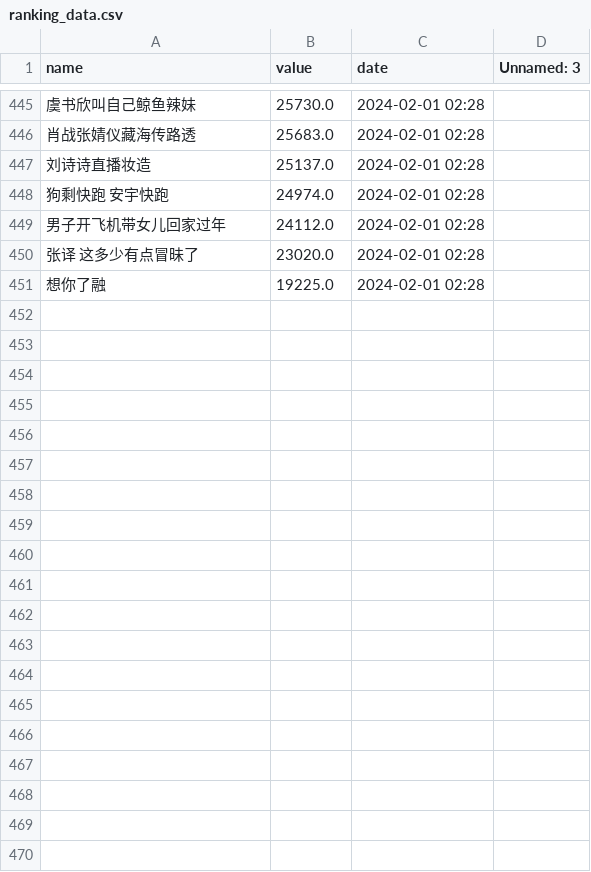
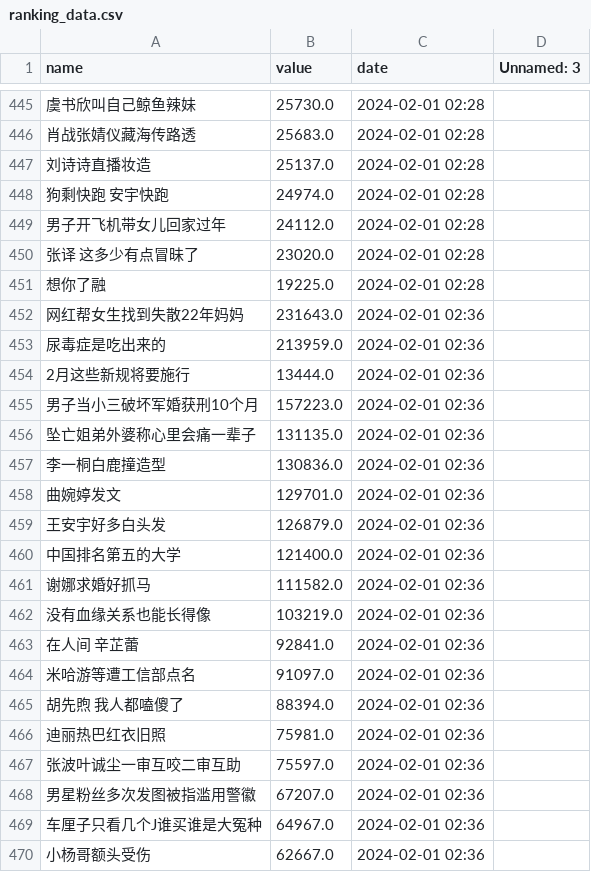
Before and after one commit to Euclid-Jie/weibo_hotlist, a CSV file: docs/1/ranking_data.csv, drawn as a sheet; only a part is shown, gaps mark what is left out; the diff covers the shown part only; the diff names each change by its address in the sheet, - before the commit and + after, or states it on an @@ line.

```diff
--- a/docs/1/ranking_data.csv
+++ b/docs/1/ranking_data.csv
+row 452: 网红帮女生找到失散22年妈妈 | 231643.0 | 2024-02-01 02:36
+row 453: 尿毒症是吃出来的 | 213959.0 | 2024-02-01 02:36
+row 454: 2月这些新规将要施行 | 13444.0 | 2024-02-01 02:36
+row 455: 男子当小三破坏军婚获刑10个月 | 157223.0 | 2024-02-01 02:36
+row 456: 坠亡姐弟外婆称心里会痛一辈子 | 131135.0 | 2024-02-01 02:36
+row 457: 李一桐白鹿撞造型 | 130836.0 | 2024-02-01 02:36
+row 458: 曲婉婷发文 | 129701.0 | 2024-02-01 02:36
+row 459: 王安宇好多白头发 | 126879.0 | 2024-02-01 02:36
+row 460: 中国排名第五的大学 | 121400.0 | 2024-02-01 02:36
+row 461: 谢娜求婚好抓马 | 111582.0 | 2024-02-01 02:36
+row 462: 没有血缘关系也能长得像 | 103219.0 | 2024-02-01 02:36
+row 463: 在人间 辛芷蕾 | 92841.0 | 2024-02-01 02:36
+row 464: 米哈游等遭工信部点名 | 91097.0 | 2024-02-01 02:36
+row 465: 胡先煦 我人都嗑傻了 | 88394.0 | 2024-02-01 02:36
+row 466: 迪丽热巴红衣旧照 | 75981.0 | 2024-02-01 02:36
+row 467: 张波叶诚尘一审互咬二审互助 | 75597.0 | 2024-02-01 02:36
+row 468: 男星粉丝多次发图被指滥用警徽 | 67207.0 | 2024-02-01 02:36
+row 469: 车厘子只看几个J谁买谁是大冤种 | 64967.0 | 2024-02-01 02:36
+row 470: 小杨哥额头受伤 | 62667.0 | 2024-02-01 02:36
```
Also changed, not shown: 31 added rows elsewhere in this file, docs/0/ranking_data.csv, docs/2/ranking_data.csv, 1 other file.
